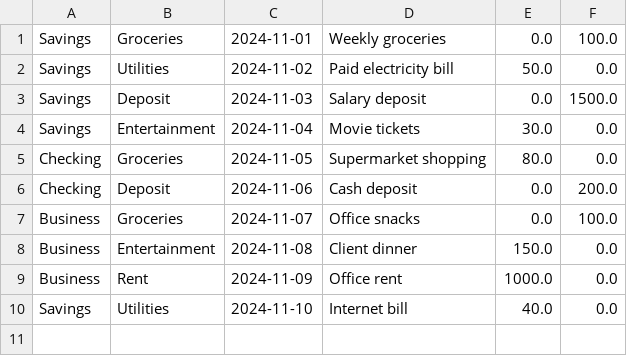
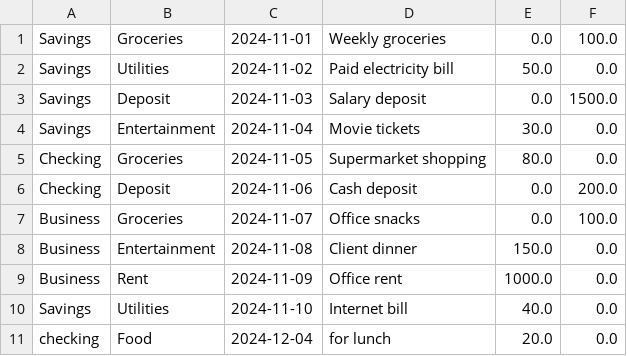
Before and after one commit to SonnyAu/dev-82-06, a CSV file: src/data/transactions.csv, drawn as a sheet; the diff names each change by its address in the sheet, - before the commit and + after, or states it on an @@ line.

Commit message:
Ensure default transaction types and transactions are prepopulated, fix dropdown and table functionality in ReportByTypeController.

```diff
--- a/src/data/transactions.csv
+++ b/src/data/transactions.csv
+row 11: checking | Food | 2024-12-04 | for lunch | 20.0 | 0.0
```
Also changed, not shown: 3 other files.
